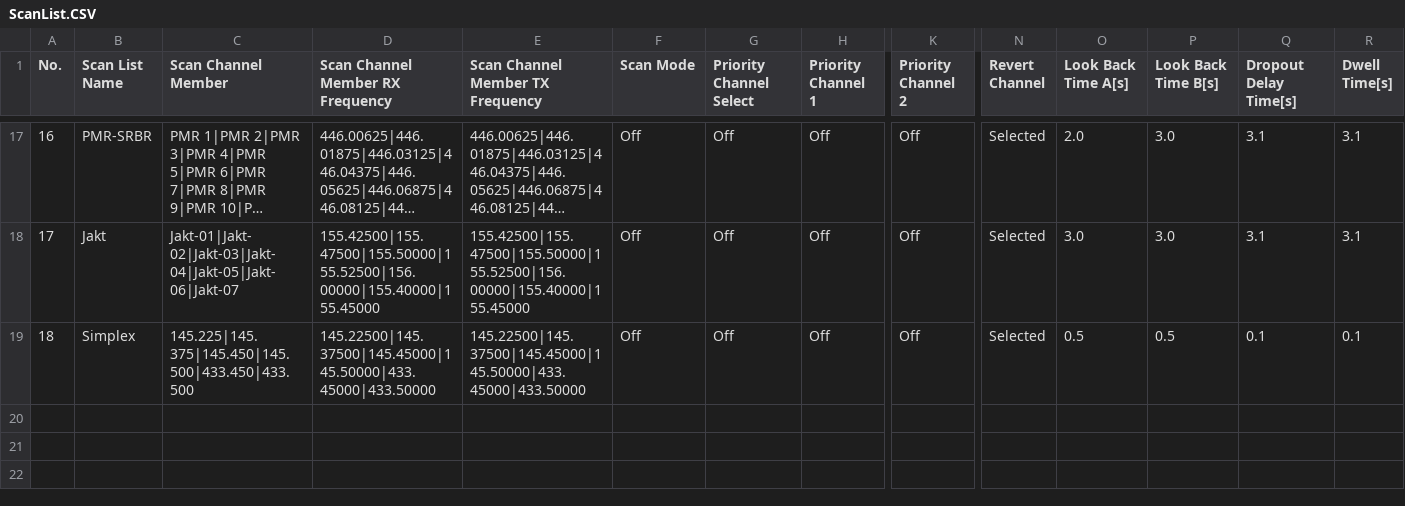
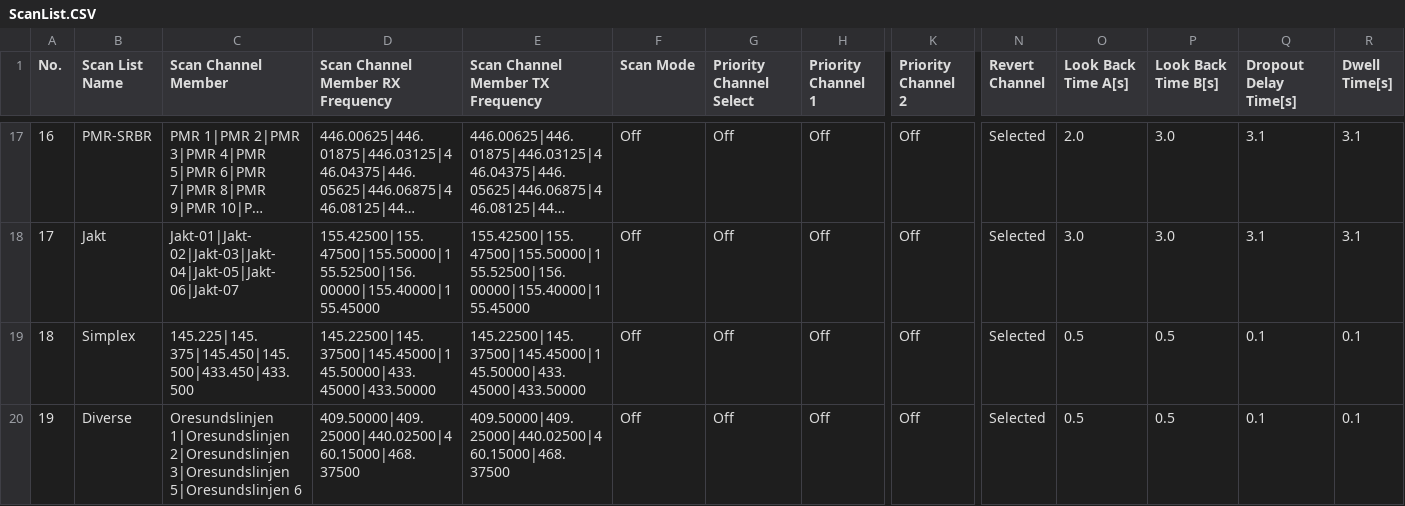
Before and after one commit to sm0rgm/at-d878uv, a CSV file: ScanList.CSV, drawn as a sheet; only a part is shown, gaps mark what is left out; long unchanged cells end in …; rows hold the shown columns only; the diff names each change by its address in the sheet, - before the commit and + after, or states it on an @@ line.

Commit message:
2024-05-15

```diff
--- a/ScanList.CSV
+++ b/ScanList.CSV
+row 20: 19 | Diverse | Oresundslinjen 1|Oresundslinjen 2|Oresundslinjen 3|Oresundslinjen 5|Oresundslinjen 6 | 409.50000|409.25000|440.02500|460.15000|468.37500 | 409.50000|409.25000|440.02500|460.15000|468.37500 | Off | Off | Off | Off | Selected | 0.5 | 0.5 | 0.1 | 0.1
```
